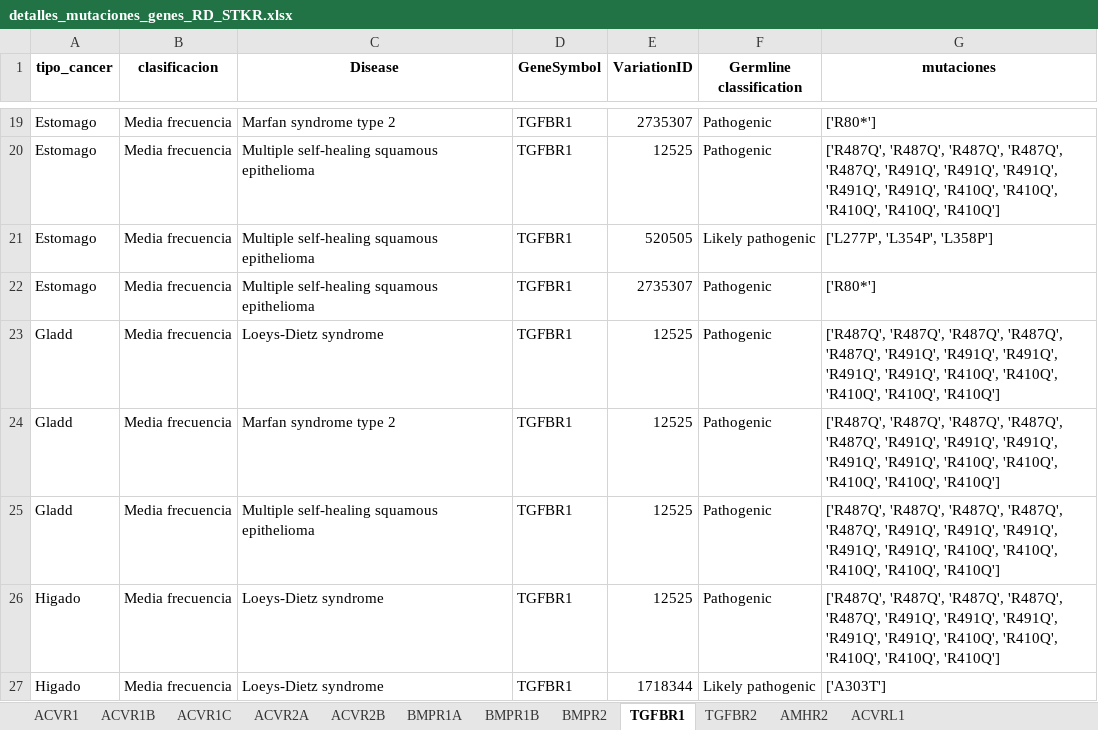
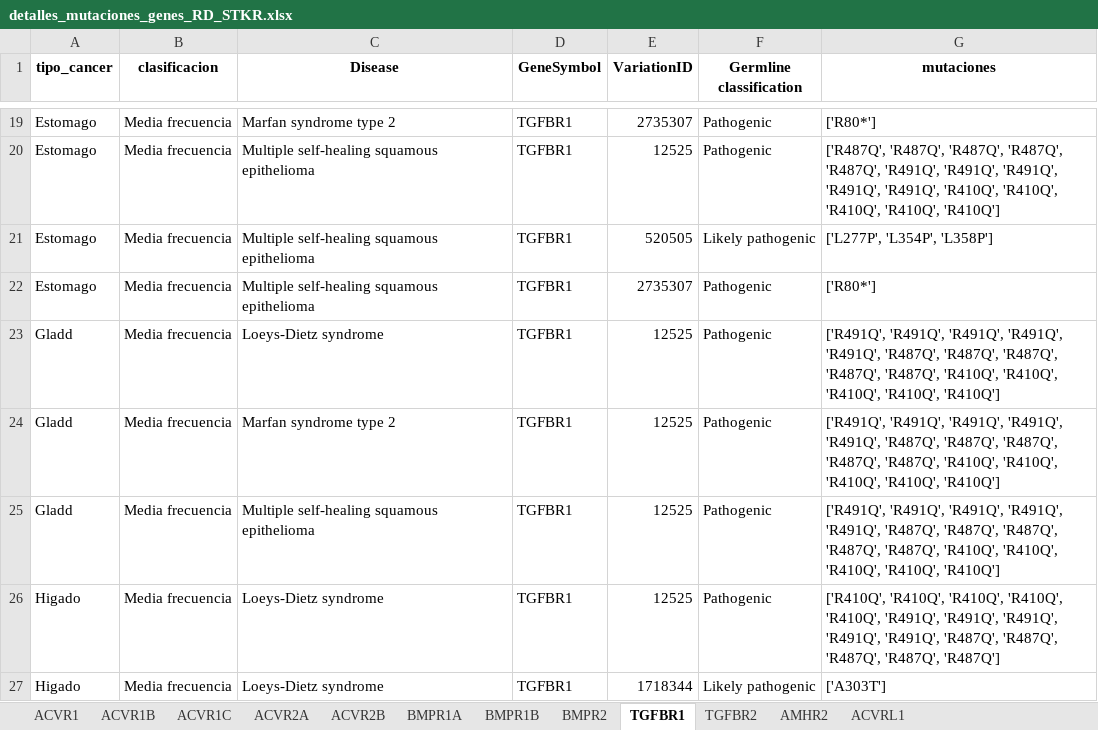
Before and after one commit to Nanocell-Lab/TCancer_RareDiseases, an Excel workbook: run/Mutaciones_gen_crossroad/detalles_mutaciones_genes_RD_STKR.xlsx, sheet TGFBR1, drawn as a sheet; only a part is shown, gaps mark what is left out; values as stored, in another font and other column widths than the file's, no borders; the diff covers the shown part only; the diff names each change by its address in the sheet, - before the commit and + after, or states it on an @@ line.

```diff
--- a/run/Mutaciones_gen_crossroad/detalles_mutaciones_genes_RD_STKR.xlsx (sheet TGFBR1)
+++ b/run/Mutaciones_gen_crossroad/detalles_mutaciones_genes_RD_STKR.xlsx (sheet TGFBR1)
-G23:G25 (mutaciones): ['R487Q', 'R487Q', 'R487Q', 'R487Q', 'R487Q', 'R491Q', 'R491Q', 'R491Q', 'R491Q', 'R491Q', 'R410Q', 'R410Q',…
+G23:G25 (mutaciones): ['R491Q', 'R491Q', 'R491Q', 'R491Q', 'R491Q', 'R487Q', 'R487Q', 'R487Q', 'R487Q', 'R487Q', 'R410Q', 'R410Q',…
-G26 (mutaciones): ['R487Q', 'R487Q', 'R487Q', 'R487Q', 'R487Q', 'R491Q', 'R491Q', 'R491Q', 'R491Q', 'R491Q', 'R410Q', 'R410Q', 'R410Q', 'R410Q', 'R410Q']
+G26 (mutaciones): ['R410Q', 'R410Q', 'R410Q', 'R410Q', 'R410Q', 'R491Q', 'R491Q', 'R491Q', 'R491Q', 'R491Q', 'R487Q', 'R487Q', 'R487Q', 'R487Q', 'R487Q']
```
Also changed, not shown: 5 edited cells elsewhere in this sheet, sheet TGFBR2, 28 other files.
